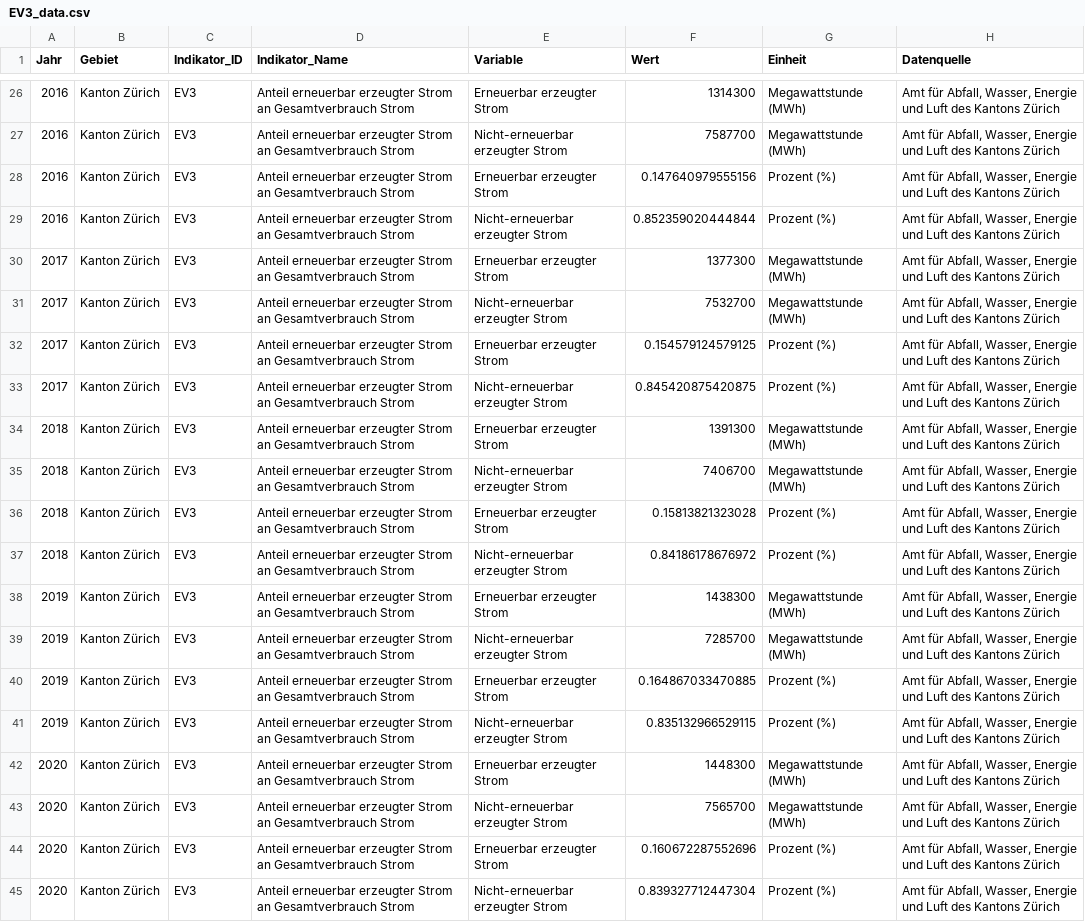
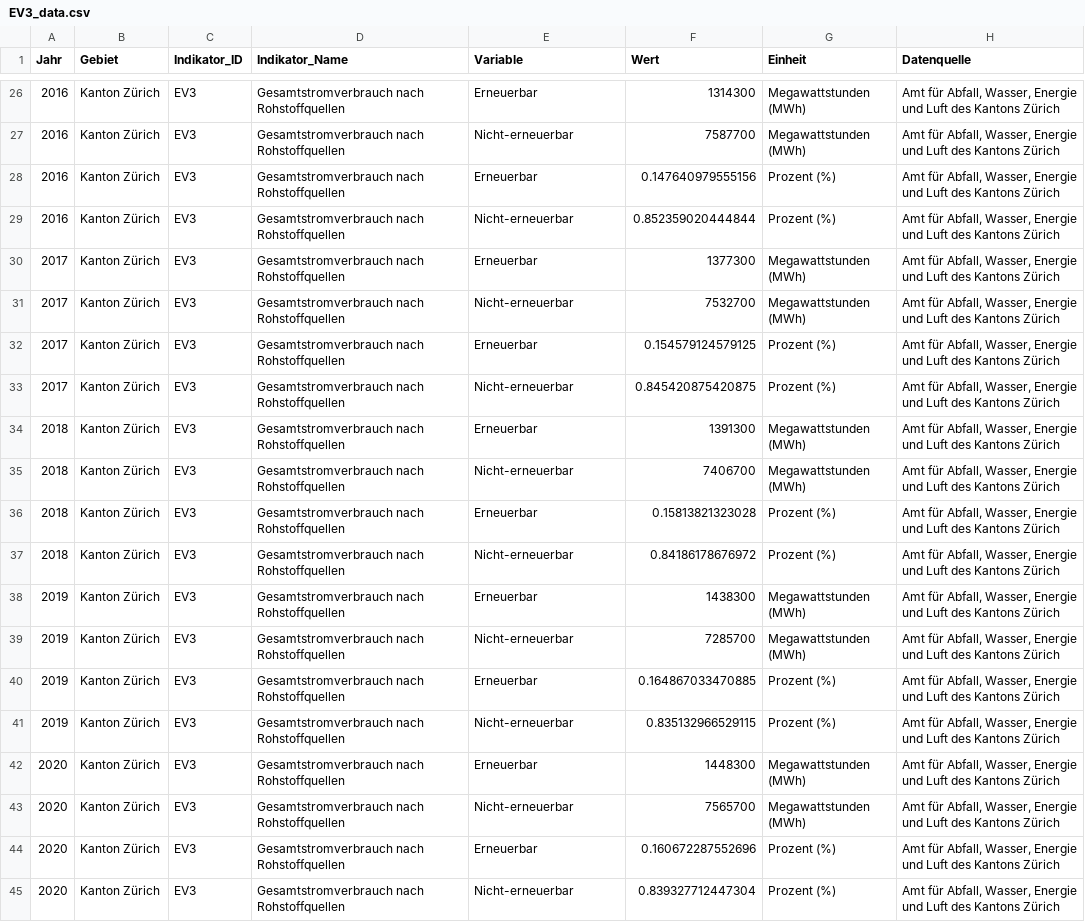
Before and after one commit to statistikZH/decarb_monitoring, a CSV file: output/EV3_data.csv, drawn as a sheet; only a part is shown, gaps mark what is left out; the diff covers the shown part only; the diff names each change by its address in the sheet, - before the commit and + after, or states it on an @@ line.

```diff
--- a/output/EV3_data.csv
+++ b/output/EV3_data.csv
-D26:D45 (Indikator_Name): Anteil erneuerbar erzeugter Strom an Gesamtverbrauch Strom
+D26:D45 (Indikator_Name): Gesamtstromverbrauch nach Rohstoffquellen
-E26 (Variable): Erneuerbar erzeugter Strom
+E26 (Variable): Erneuerbar
-G26:G27 (Einheit): Megawattstunde (MWh)
+G26:G27 (Einheit): Megawattstunden (MWh)
-E27 (Variable): Nicht-erneuerbar erzeugter Strom
+E27 (Variable): Nicht-erneuerbar
-E28 (Variable): Erneuerbar erzeugter Strom
+E28 (Variable): Erneuerbar
-E29 (Variable): Nicht-erneuerbar erzeugter Strom
+E29 (Variable): Nicht-erneuerbar
-E30 (Variable): Erneuerbar erzeugter Strom
+E30 (Variable): Erneuerbar
-G30:G31 (Einheit): Megawattstunde (MWh)
+G30:G31 (Einheit): Megawattstunden (MWh)
-E31 (Variable): Nicht-erneuerbar erzeugter Strom
+E31 (Variable): Nicht-erneuerbar
-E32 (Variable): Erneuerbar erzeugter Strom
+E32 (Variable): Erneuerbar
-E33 (Variable): Nicht-erneuerbar erzeugter Strom
+E33 (Variable): Nicht-erneuerbar
-E34 (Variable): Erneuerbar erzeugter Strom
+E34 (Variable): Erneuerbar
-G34:G35 (Einheit): Megawattstunde (MWh)
+G34:G35 (Einheit): Megawattstunden (MWh)
-E35 (Variable): Nicht-erneuerbar erzeugter Strom
+E35 (Variable): Nicht-erneuerbar
-E36 (Variable): Erneuerbar erzeugter Strom
+E36 (Variable): Erneuerbar
-E37 (Variable): Nicht-erneuerbar erzeugter Strom
+E37 (Variable): Nicht-erneuerbar
-E38 (Variable): Erneuerbar erzeugter Strom
+E38 (Variable): Erneuerbar
-G38:G39 (Einheit): Megawattstunde (MWh)
+G38:G39 (Einheit): Megawattstunden (MWh)
-E39 (Variable): Nicht-erneuerbar erzeugter Strom
+E39 (Variable): Nicht-erneuerbar
-E40 (Variable): Erneuerbar erzeugter Strom
+E40 (Variable): Erneuerbar
-E41 (Variable): Nicht-erneuerbar erzeugter Strom
+E41 (Variable): Nicht-erneuerbar
-E42 (Variable): Erneuerbar erzeugter Strom
+E42 (Variable): Erneuerbar
-G42:G43 (Einheit): Megawattstunde (MWh)
+G42:G43 (Einheit): Megawattstunden (MWh)
-E43 (Variable): Nicht-erneuerbar erzeugter Strom
+E43 (Variable): Nicht-erneuerbar
-E44 (Variable): Erneuerbar erzeugter Strom
+E44 (Variable): Erneuerbar
-E45 (Variable): Nicht-erneuerbar erzeugter Strom
+E45 (Variable): Nicht-erneuerbar
```
Also changed, not shown: 60 edited cells elsewhere in this file, 1 other file.
